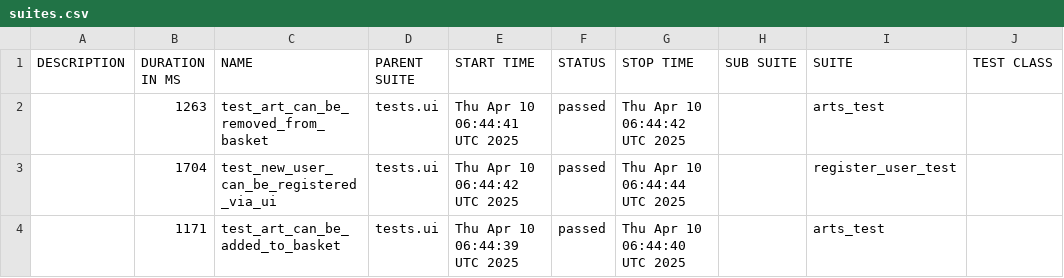
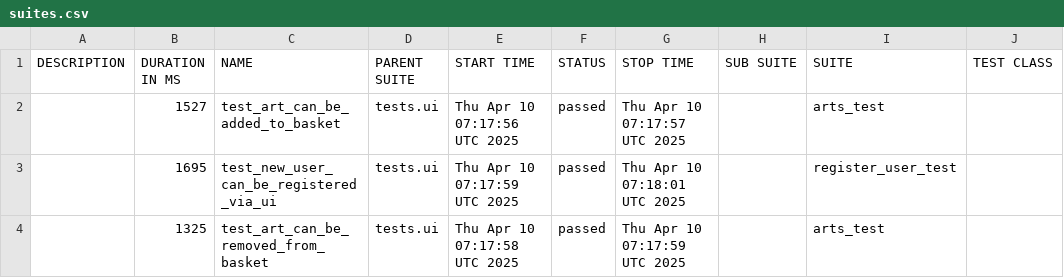
Before and after one commit to PKuravskyi/PetPythonPlaywright, a CSV file: data/suites.csv, drawn as a sheet; only a part is shown; the diff names each change by its address in the sheet, - before the commit and + after, or states it on an @@ line.

```diff
--- a/data/suites.csv
+++ b/data/suites.csv
-B2 (DURATION IN MS): 1263
+B2 (DURATION IN MS): 1527
-C2 (NAME): test_art_can_be_removed_from_basket
+C2 (NAME): test_art_can_be_added_to_basket
-E2 (START TIME): Thu Apr 10 06:44:41 UTC 2025
+E2 (START TIME): Thu Apr 10 07:17:56 UTC 2025
-G2 (STOP TIME): Thu Apr 10 06:44:42 UTC 2025
+G2 (STOP TIME): Thu Apr 10 07:17:57 UTC 2025
-B3 (DURATION IN MS): 1704
+B3 (DURATION IN MS): 1695
-E3 (START TIME): Thu Apr 10 06:44:42 UTC 2025
+E3 (START TIME): Thu Apr 10 07:17:59 UTC 2025
-G3 (STOP TIME): Thu Apr 10 06:44:44 UTC 2025
+G3 (STOP TIME): Thu Apr 10 07:18:01 UTC 2025
-B4 (DURATION IN MS): 1171
+B4 (DURATION IN MS): 1325
-C4 (NAME): test_art_can_be_added_to_basket
+C4 (NAME): test_art_can_be_removed_from_basket
-E4 (START TIME): Thu Apr 10 06:44:39 UTC 2025
+E4 (START TIME): Thu Apr 10 07:17:58 UTC 2025
-G4 (STOP TIME): Thu Apr 10 06:44:40 UTC 2025
+G4 (STOP TIME): Thu Apr 10 07:17:59 UTC 2025
```
Also changed, not shown: 23 other files.
